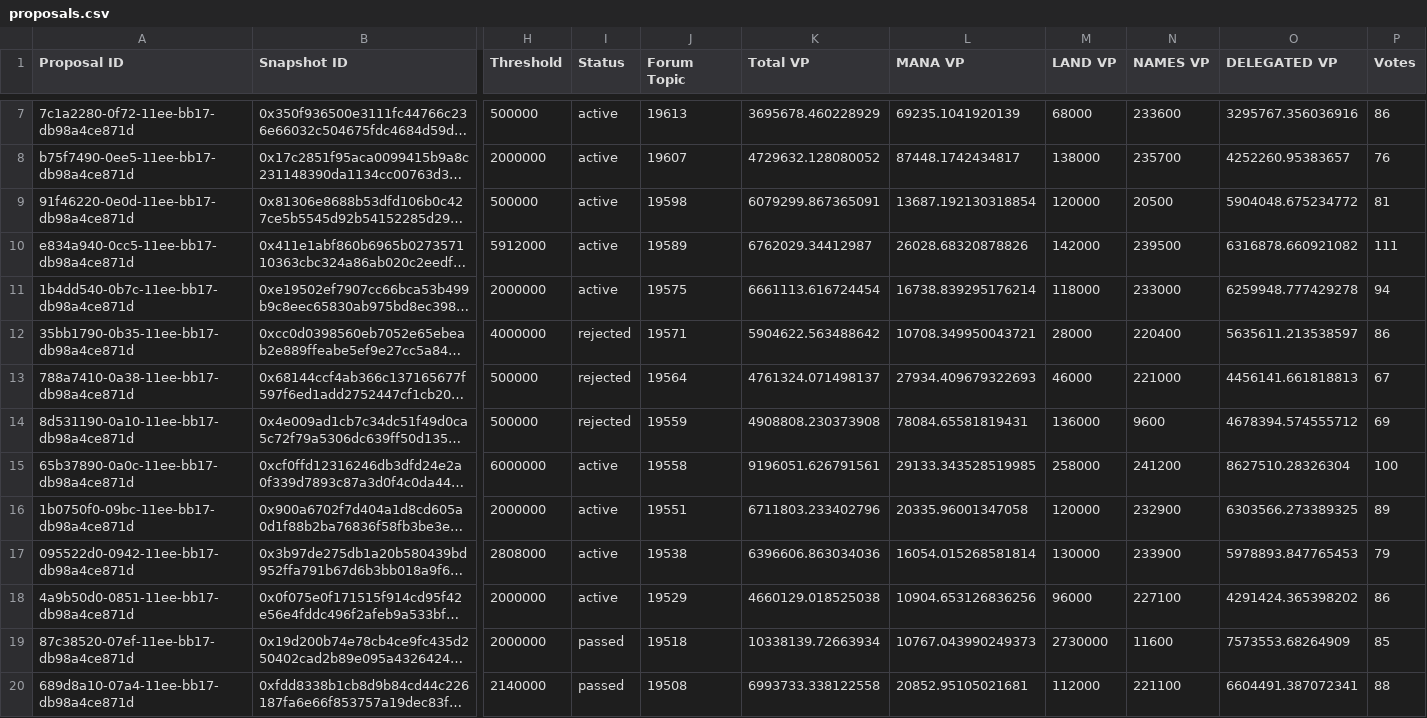
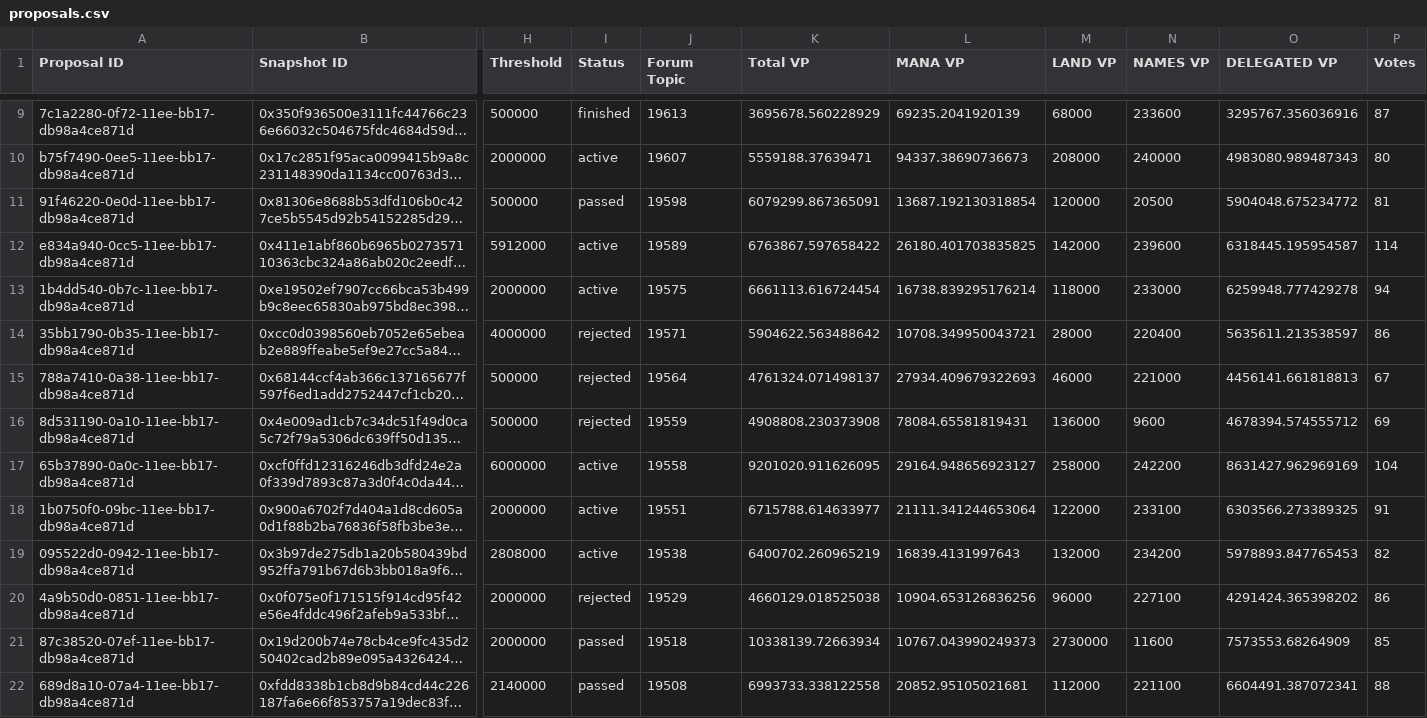
Before and after one commit to 1emu/transparency, a CSV file: proposals.csv, drawn as a sheet; only a part is shown, gaps mark what is left out; long unchanged cells end in …; addresses are those after the commit; the diff covers the shown part only; the diff names each change by its address in the sheet, - before the commit and + after, or states it on an @@ line.

```diff
--- a/proposals.csv
+++ b/proposals.csv
-I9 (Status): active
+I9 (Status): finished
-K9 (Total VP): 3695678.460228929
+K9 (Total VP): 3695678.560228929
-L9 (MANA VP): 69235.1041920139
+L9 (MANA VP): 69235.2041920139
-P9 (Votes): 86
+P9 (Votes): 87
-K10 (Total VP): 4729632.128080052
+K10 (Total VP): 5559188.37639471
-L10 (MANA VP): 87448.1742434817
+L10 (MANA VP): 94337.38690736673
-M10 (LAND VP): 138000
+M10 (LAND VP): 208000
-N10 (NAMES VP): 235700
+N10 (NAMES VP): 240000
-O10 (DELEGATED VP): 4252260.95383657
+O10 (DELEGATED VP): 4983080.989487343
-P10 (Votes): 76
+P10 (Votes): 80
-I11 (Status): active
+I11 (Status): passed
-K12 (Total VP): 6762029.34412987
+K12 (Total VP): 6763867.597658422
-L12 (MANA VP): 26028.68320878826
+L12 (MANA VP): 26180.401703835825
-N12 (NAMES VP): 239500
+N12 (NAMES VP): 239600
-O12 (DELEGATED VP): 6316878.660921082
+O12 (DELEGATED VP): 6318445.195954587
-P12 (Votes): 111
+P12 (Votes): 114
-K17 (Total VP): 9196051.626791561
+K17 (Total VP): 9201020.911626095
-L17 (MANA VP): 29133.343528519985
+L17 (MANA VP): 29164.948656923127
-N17 (NAMES VP): 241200
+N17 (NAMES VP): 242200
-O17 (DELEGATED VP): 8627510.28326304
+O17 (DELEGATED VP): 8631427.962969169
-P17 (Votes): 100
+P17 (Votes): 104
-K18 (Total VP): 6711803.233402796
+K18 (Total VP): 6715788.614633977
-L18 (MANA VP): 20335.96001347058
+L18 (MANA VP): 21111.341244653064
-M18 (LAND VP): 120000
+M18 (LAND VP): 122000
-N18 (NAMES VP): 232900
+N18 (NAMES VP): 233100
-P18 (Votes): 89
+P18 (Votes): 91
-K19 (Total VP): 6396606.863034036
+K19 (Total VP): 6400702.260965219
-L19 (MANA VP): 16054.015268581814
+L19 (MANA VP): 16839.4131997643
-M19 (LAND VP): 130000
+M19 (LAND VP): 132000
-N19 (NAMES VP): 233900
+N19 (NAMES VP): 234200
-P19 (Votes): 79
+P19 (Votes): 82
-I20 (Status): active
+I20 (Status): rejected
```
Also changed, not shown: 2 added rows and 30 edited cells elsewhere in this file, balances.csv, collections.csv, 16 other files.
